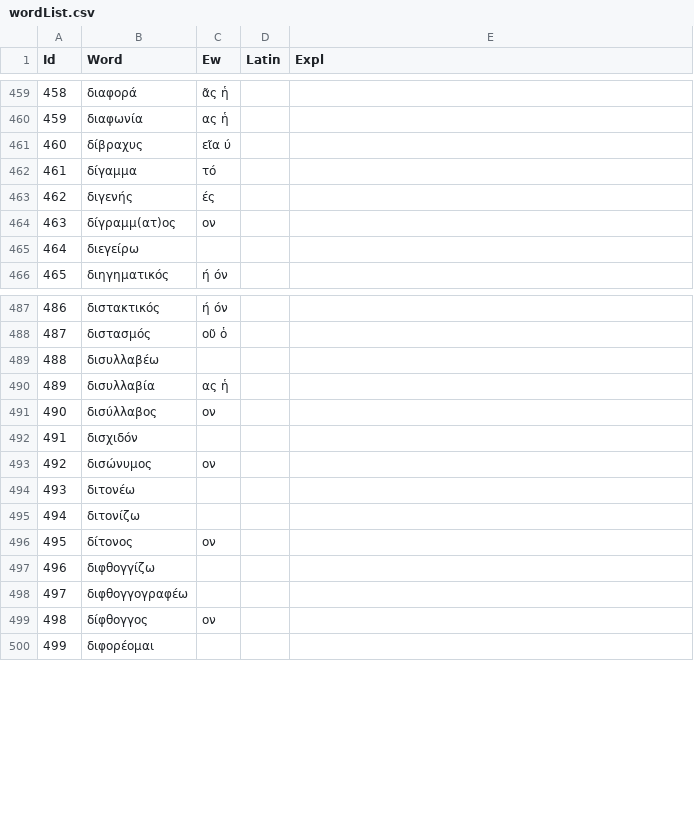
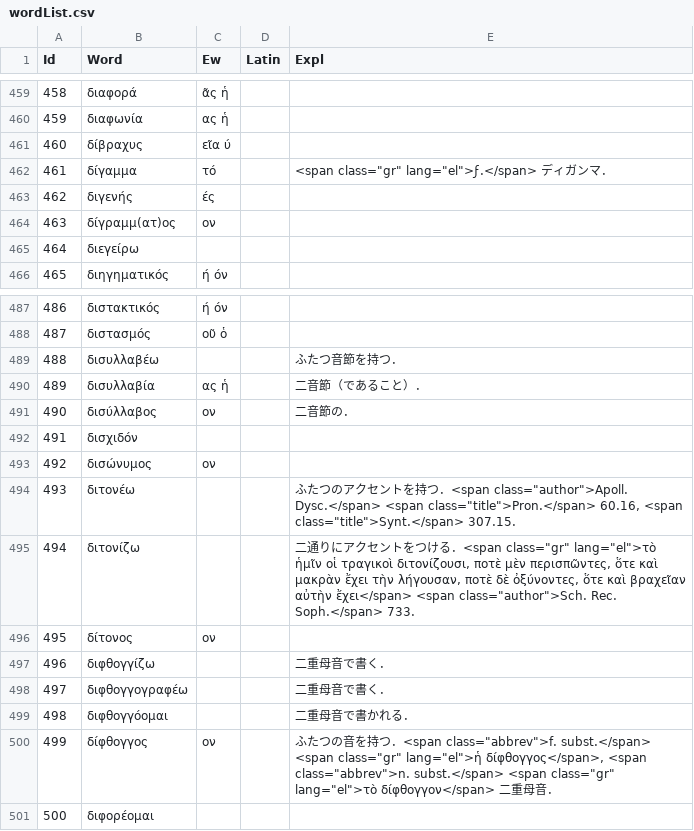
Before and after one commit to ncrt035/lexiconGrammaticum, a CSV file: wordList.csv, drawn as a sheet; only a part is shown, gaps mark what is left out; addresses are those after the commit; the diff names each change by its address in the sheet, - before the commit and + after, or states it on an @@ line.

Commit message:
Add explanations
Especially διτονίζω (Sch. rec. Soph. Ai. 733)

```diff
--- a/wordList.csv
+++ b/wordList.csv
-E462 (Expl): (empty)
+E462 (Expl): <span class="gr" lang="el">ϝ.</span> ディガンマ．
-E489 (Expl): (empty)
+E489 (Expl): ふたつ音節を持つ．
-E490 (Expl): (empty)
+E490 (Expl): 二音節（であること）．
-E491 (Expl): (empty)
+E491 (Expl): 二音節の．
-E494 (Expl): (empty)
+E494 (Expl): ふたつのアクセントを持つ．<span class="author">Apoll. Dysc.</span> <span class="title">Pron.</span> 60.16, <span class="title">Synt.</span> 307.15.
-E495 (Expl): (empty)
+E495 (Expl): 二通りにアクセントをつける．<span class="gr" lang="el">τὸ ἡμῖν οἱ τραγικοὶ διτονίζουσι, ποτὲ μὲν περισπῶντες, ὅτε καὶ μακρὰν ἔχει τὴν λήγουσαν, ποτὲ δὲ ὀξύνοντες, ὅτε καὶ βραχεῖαν αὐτὴν ἔχει</span> <span class="author">Sch. Rec. Soph.</span> 733.
-E497:E498 (Expl): (empty)
+E497:E498 (Expl): 二重母音で書く．
+row 499: 498 | διφθογγόομαι |  |  | 二重母音で書かれる．
@@ column A (Id) renumbered from row 500 down @@
-E500 (Expl): (empty)
+E500 (Expl): ふたつの音を持つ．<span class="abbrev">f. subst.</span> <span class="gr" lang="el">ἡ δίφθογγος</span>, <span class="abbrev">n. subst.</span> <span class="gr" lang="el">τὸ δίφθογγον</span> 二重母音．
```
